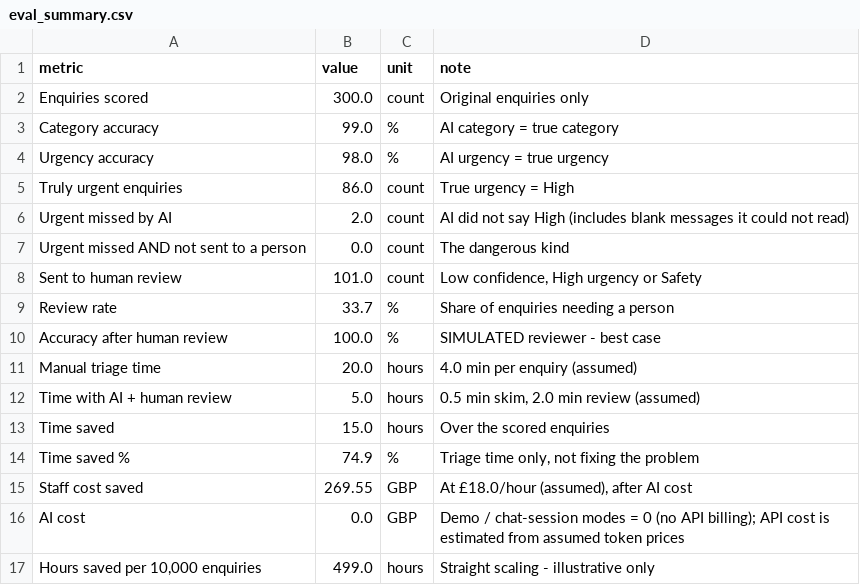
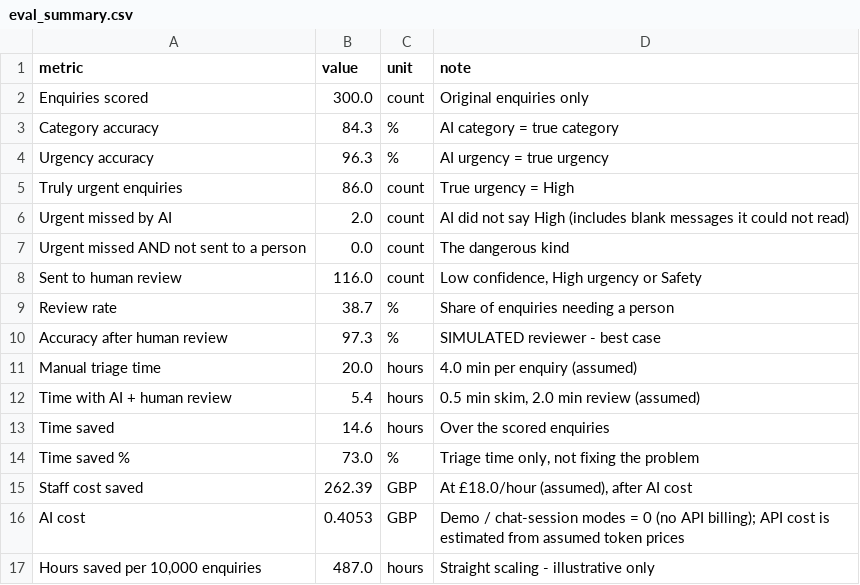
Before and after one commit to Babu3097/ai-ready-pipeline, a CSV file: powerbi/data/eval_summary.csv, drawn as a sheet.

```diff
--- a/powerbi/data/eval_summary.csv
+++ b/powerbi/data/eval_summary.csv
@@ -2,4 +2,4 @@ metric,value,unit,note
 Enquiries scored,300.0,count,Original enquiries only
-Category accuracy,99.0,%,AI category = true category
-Urgency accuracy,98.0,%,AI urgency = true urgency
+Category accuracy,84.3,%,AI category = true category
+Urgency accuracy,96.3,%,AI urgency = true urgency
 Truly urgent enquiries,86.0,count,True urgency = High
@@ -7,11 +7,11 @@ Urgent missed by AI,2.0,count,AI did not say High (includes blank messages it co
 Urgent missed AND not sent to a person,0.0,count,The dangerous kind
-Sent to human review,101.0,count,"Low confidence, High urgency or Safety"
-Review rate,33.7,%,Share of enquiries needing a person
-Accuracy after human review,100.0,%,SIMULATED reviewer - best case
+Sent to human review,116.0,count,"Low confidence, High urgency or Safety"
+Review rate,38.7,%,Share of enquiries needing a person
+Accuracy after human review,97.3,%,SIMULATED reviewer - best case
 Manual triage time,20.0,hours,4.0 min per enquiry (assumed)
-Time with AI + human review,5.0,hours,"0.5 min skim, 2.0 min review (assumed)"
-Time saved,15.0,hours,Over the scored enquiries
-Time saved %,74.9,%,"Triage time only, not fixing the problem"
-Staff cost saved,269.55,GBP,"At £18.0/hour (assumed), after AI cost"
-AI cost,0.0,GBP,Demo / chat-session modes = 0 (no API billing); API cost is estimated from assumed token prices
-"Hours saved per 10,000 enquiries",499.0,hours,Straight scaling - illustrative only
+Time with AI + human review,5.4,hours,"0.5 min skim, 2.0 min review (assumed)"
+Time saved,14.6,hours,Over the scored enquiries
+Time saved %,73.0,%,"Triage time only, not fixing the problem"
+Staff cost saved,262.39,GBP,"At £18.0/hour (assumed), after AI cost"
+AI cost,0.4053,GBP,Demo / chat-session modes = 0 (no API billing); API cost is estimated from assumed token prices
+"Hours saved per 10,000 enquiries",487.0,hours,Straight scaling - illustrative only
```
Also changed, not shown: powerbi/data/triage_facts.csv, 15 other files.
